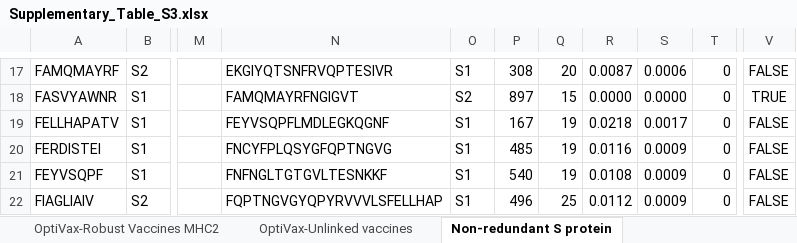
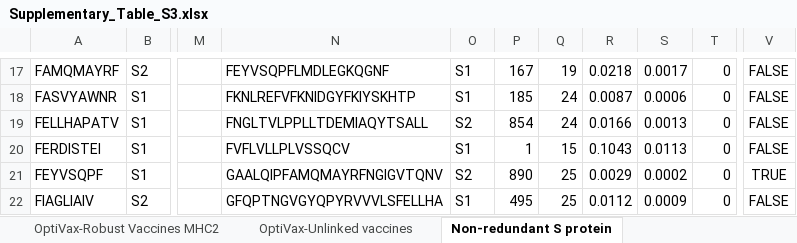
Before and after one commit to gifford-lab/optivax, an Excel workbook: Supplementary_Table_S3.xlsx, sheet Non-redundant S protein, drawn as a sheet; only a part is shown, gaps mark what is left out; values as stored, in another font and other column widths than the file's, no borders; the diff covers the shown part only; the diff names each change by its address in the sheet, - before the commit and + after, or states it on an @@ line.

```diff
--- a/Supplementary_Table_S3.xlsx (sheet Non-redundant S protein)
+++ b/Supplementary_Table_S3.xlsx (sheet Non-redundant S protein)
-N17: EKGIYQTSNFRVQPTESIVR
+N17: FEYVSQPFLMDLEGKQGNF
-P17: 308
+P17: 167
-Q17: 20
+Q17: 19
-R17: 0.0087
+R17: 0.0218
-S17: 0.0006
+S17: 0.0017
-N18: FAMQMAYRFNGIGVT
+N18: FKNLREFVFKNIDGYFKIYSKHTP
-O18: S2
+O18: S1
-P18: 897
+P18: 185
-Q18: 15
+Q18: 24
-R18: 0.0000
+R18: 0.0087
-S18: 0.0000
+S18: 0.0006
-V18: TRUE
+V18: FALSE
-N19: FEYVSQPFLMDLEGKQGNF
+N19: FNGLTVLPPLLTDEMIAQYTSALL
-O19: S1
+O19: S2
-P19: 167
+P19: 854
-Q19: 19
+Q19: 24
-R19: 0.0218
+R19: 0.0166
-S19: 0.0017
+S19: 0.0013
-N20: FNCYFPLQSYGFQPTNGVG
+N20: FVFLVLLPLVSSQCV
-P20: 485
+P20: 1
-Q20: 19
+Q20: 15
-R20: 0.0116
+R20: 0.1043
-S20: 0.0009
+S20: 0.0113
-N21: FNFNGLTGTGVLTESNKKF
+N21: GAALQIPFAMQMAYRFNGIGVTQNV
-O21: S1
+O21: S2
-P21: 540
+P21: 890
-Q21: 19
+Q21: 25
-R21: 0.0108
+R21: 0.0029
-S21: 0.0009
+S21: 0.0002
-V21: FALSE
+V21: TRUE
-N22: FQPTNGVGYQPYRVVVLSFELLHAP
+N22: GFQPTNGVGYQPYRVVVLSFELLHA
-P22: 496
+P22: 495
```
Also changed, not shown: 5 added rows, 6 removed rows and 825 edited cells elsewhere in this sheet, sheet Non-redundant Yamarkovich, sheet Non-redundant S (muation<0.001), sheet Non-redundant S1 subunit, sheet OptiVax-Robust Vaccines MHC2, sheet Non-redundant S1 muation<0.001, sheet Augmentation for nonredundant S, Supplementary_Table_S2.xlsx.
